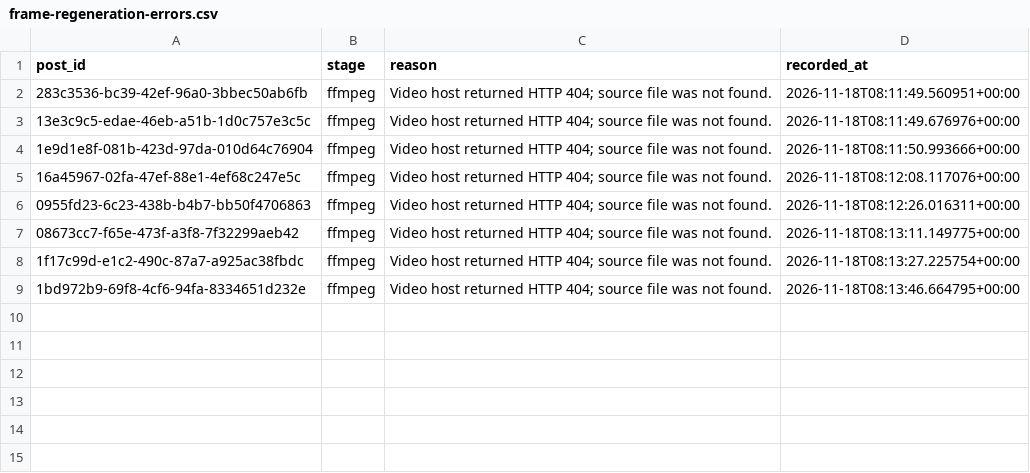
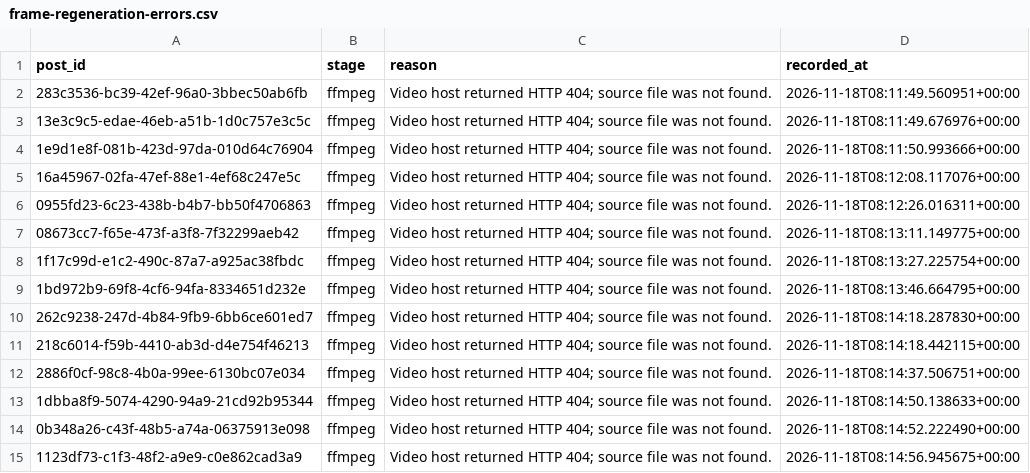
Before and after one commit to usercontent6/friendly-pancake, a CSV file: reports/frame-regeneration-errors.csv, drawn as a sheet; the diff names each change by its address in the sheet, - before the commit and + after, or states it on an @@ line.

```diff
--- a/reports/frame-regeneration-errors.csv
+++ b/reports/frame-regeneration-errors.csv
+row 10: 262c9238-247d-4b84-9fb9-6bb6ce601ed7 | ffmpeg | Video host returned HTTP 404; source file was not found. | 2026-11-18T08:14:18.287830+00:00
+row 11: 218c6014-f59b-4410-ab3d-d4e754f46213 | ffmpeg | Video host returned HTTP 404; source file was not found. | 2026-11-18T08:14:18.442115+00:00
+row 12: 2886f0cf-98c8-4b0a-99ee-6130bc07e034 | ffmpeg | Video host returned HTTP 404; source file was not found. | 2026-11-18T08:14:37.506751+00:00
+row 13: 1dbba8f9-5074-4290-94a9-21cd92b95344 | ffmpeg | Video host returned HTTP 404; source file was not found. | 2026-11-18T08:14:50.138633+00:00
+row 14: 0b348a26-c43f-48b5-a74a-06375913e098 | ffmpeg | Video host returned HTTP 404; source file was not found. | 2026-11-18T08:14:52.222490+00:00
+row 15: 1123df73-c1f3-48f2-a9e9-c0e862cad3a9 | ffmpeg | Video host returned HTTP 404; source file was not found. | 2026-11-18T08:14:56.945675+00:00
```
Also changed, not shown: 47 other files.
